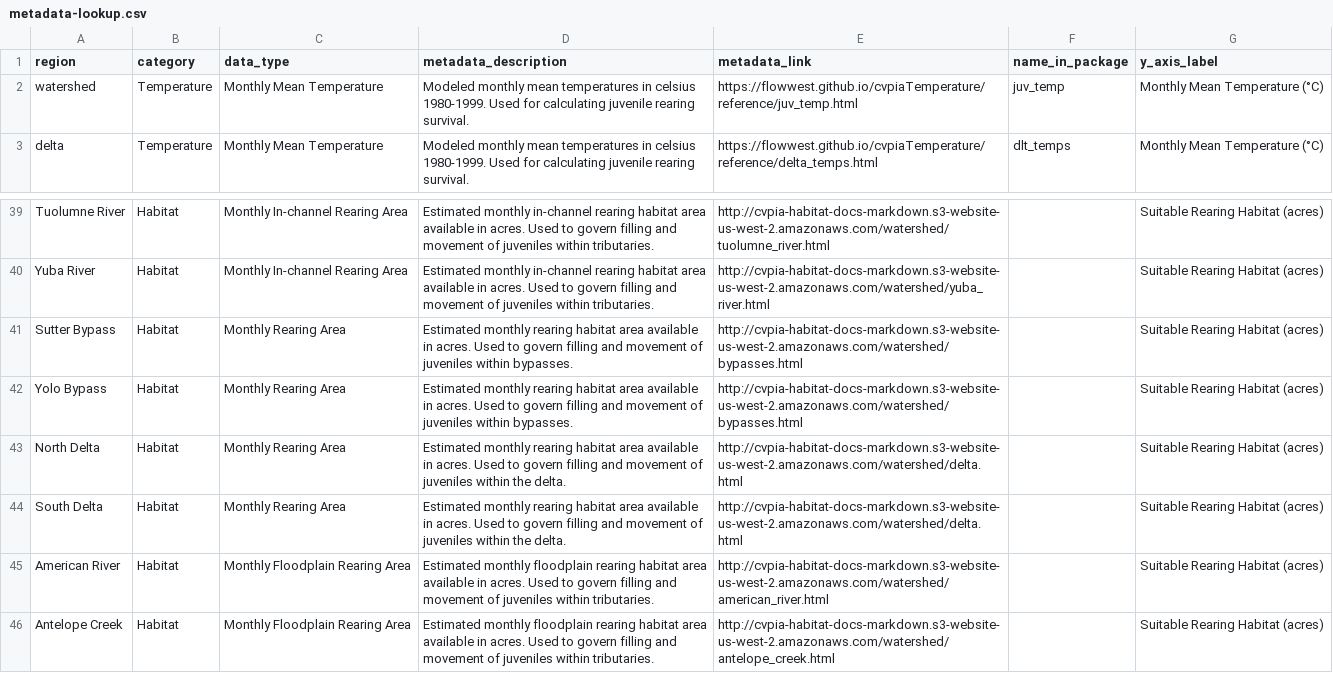
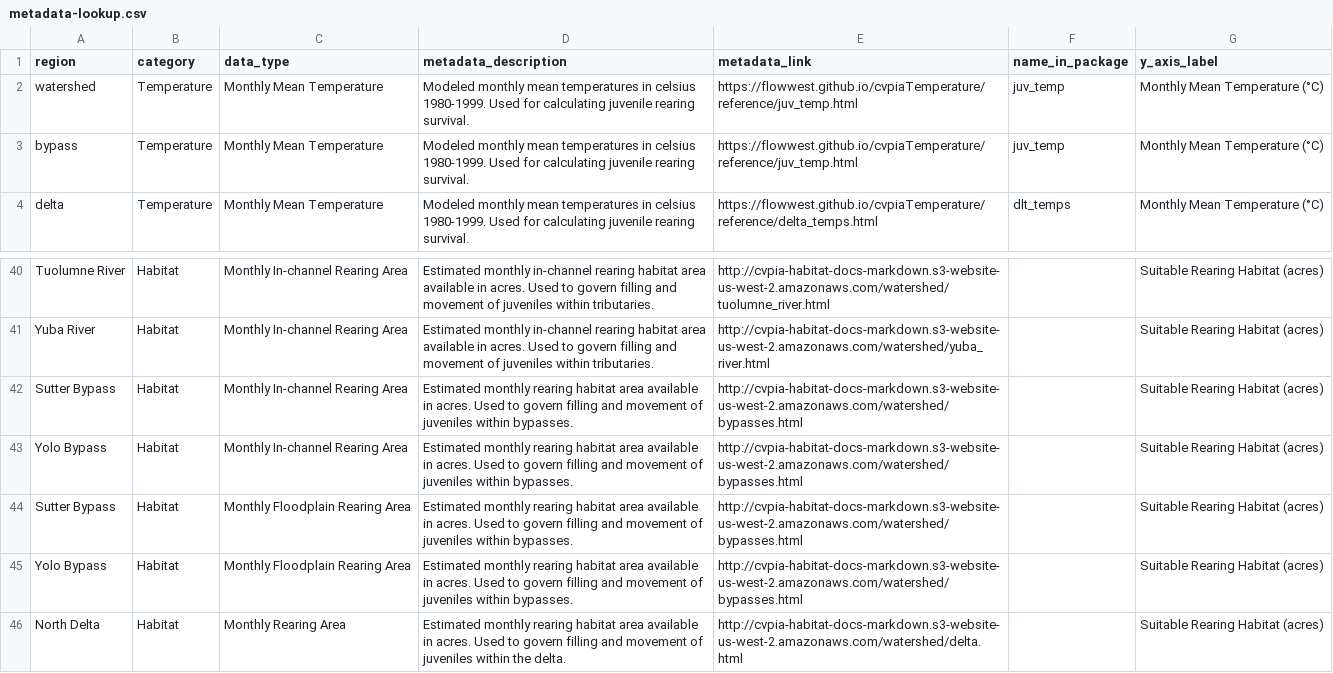
Before and after one commit to FlowWest/cvpia-model-inputs, a CSV file: data/metadata-lookup.csv, drawn as a sheet; only a part is shown, gaps mark what is left out; the shorter side is filled out with more unchanged rows.

Commit message:
fix bypass habitat data

```diff
--- a/data/metadata-lookup.csv
+++ b/data/metadata-lookup.csv
@@ -2,2 +2,3 @@ region,category,data_type,metadata_description,metadata_link,name_in_package,y_a
 watershed,Temperature,Monthly Mean Temperature,Modeled monthly mean temperatures in celsius 1980-1999. Used for calculating juvenile rearing survival.,https://flowwest.github.io/cvpiaTemperature/reference/juv_temp.html,juv_temp,Monthly Mean Temperature (°C)
+bypass,Temperature,Monthly Mean Temperature,Modeled monthly mean temperatures in celsius 1980-1999. Used for calculating juvenile rearing survival.,https://flowwest.github.io/cvpiaTemperature/reference/juv_temp.html,juv_temp,Monthly Mean Temperature (°C)
 delta,Temperature,Monthly Mean Temperature,Modeled monthly mean temperatures in celsius 1980-1999. Used for calculating juvenile rearing survival.,https://flowwest.github.io/cvpiaTemperature/reference/delta_temps.html,dlt_temps,Monthly Mean Temperature (°C)
@@ -40,4 +41,6 @@ Tuolumne River,Habitat,Monthly In-channel Rearing Area,Estimated monthly in-chan
 Yuba River,Habitat,Monthly In-channel Rearing Area,Estimated monthly in-channel rearing habitat area available in acres. Used to govern filling and movement of juveniles within tributaries.,http://cvpia-habitat-docs-markdown.s3-website-us-west-2.amazonaws.com/watershed/yuba_river.html,,Suitable Rearing Habitat (acres)
-Sutter Bypass,Habitat,Monthly Rearing Area,Estimated monthly rearing habitat area available in acres. Used to govern filling and movement of juveniles within bypasses.,http://cvpia-habitat-docs-markdown.s3-website-us-west-2.amazonaws.com/watershed/bypasses.html,,Suitable Rearing Habitat (acres)
-Yolo Bypass,Habitat,Monthly Rearing Area,Estimated monthly rearing habitat area available in acres. Used to govern filling and movement of juveniles within bypasses.,http://cvpia-habitat-docs-markdown.s3-website-us-west-2.amazonaws.com/watershed/bypasses.html,,Suitable Rearing Habitat (acres)
+Sutter Bypass,Habitat,Monthly In-channel Rearing Area,Estimated monthly rearing habitat area available in acres. Used to govern filling and movement of juveniles within bypasses.,http://cvpia-habitat-docs-markdown.s3-website-us-west-2.amazonaws.com/watershed/bypasses.html,,Suitable Rearing Habitat (acres)
+Yolo Bypass,Habitat,Monthly In-channel Rearing Area,Estimated monthly rearing habitat area available in acres. Used to govern filling and movement of juveniles within bypasses.,http://cvpia-habitat-docs-markdown.s3-website-us-west-2.amazonaws.com/watershed/bypasses.html,,Suitable Rearing Habitat (acres)
+Sutter Bypass,Habitat,Monthly Floodplain Rearing Area,Estimated monthly rearing habitat area available in acres. Used to govern filling and movement of juveniles within bypasses.,http://cvpia-habitat-docs-markdown.s3-website-us-west-2.amazonaws.com/watershed/bypasses.html,,Suitable Rearing Habitat (acres)
+Yolo Bypass,Habitat,Monthly Floodplain Rearing Area,Estimated monthly rearing habitat area available in acres. Used to govern filling and movement of juveniles within bypasses.,http://cvpia-habitat-docs-markdown.s3-website-us-west-2.amazonaws.com/watershed/bypasses.html,,Suitable Rearing Habitat (acres)
 North Delta,Habitat,Monthly Rearing Area,Estimated monthly rearing habitat area available in acres. Used to govern filling and movement of juveniles within the delta.,http://cvpia-habitat-docs-markdown.s3-website-us-west-2.amazonaws.com/watershed/delta.html,,Suitable Rearing Habitat (acres)
```
Also changed, not shown: 2 other files.
